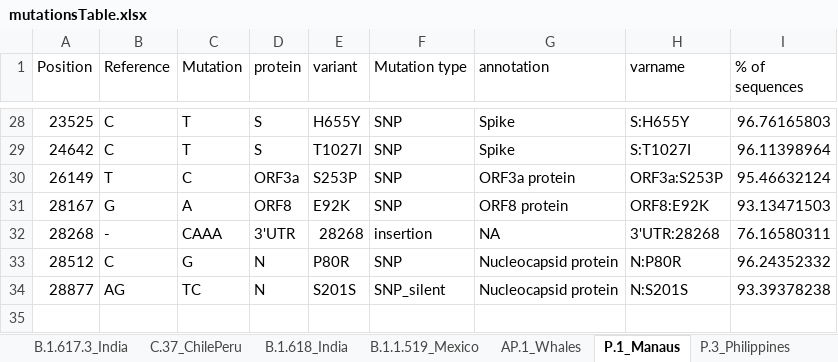
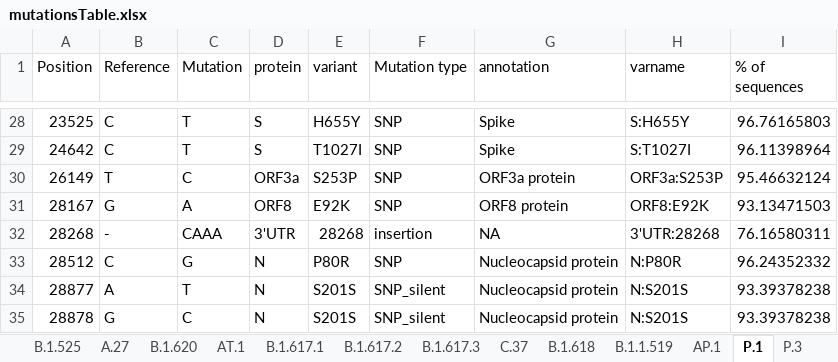
Before and after one commit to NetaZuckerman/covid19, an Excel workbook: mutationsTable.xlsx, sheet P.1, drawn as a sheet; only a part is shown, gaps mark what is left out; values as stored, in another font and other column widths than the file's, no borders; the diff names each change by its address in the sheet, - before the commit and + after, or states it on an @@ line.

```diff
--- a/mutationsTable.xlsx (sheet P.1)
+++ b/mutationsTable.xlsx (sheet P.1)
-sheet tab: B.1.617.3_India
+sheet tab: B.1.617.3
-sheet tab: C.37_ChilePeru
+sheet tab: C.37
-sheet tab: B.1.618_India
+sheet tab: B.1.618
-sheet tab: B.1.1.519_Mexico
+sheet tab: B.1.1.519
-sheet tab: AP.1_Whales
+sheet tab: AP.1
-sheet tab: P.1_Manaus
+sheet tab: P.1
-sheet tab: P.3_Philippines
+sheet tab: P.3
-B34 (Reference): AG
+B34 (Reference): A
-C34 (Mutation): TC
+C34 (Mutation): T
+row 35: 28878 | G | C | N | S201S | SNP_silent | Nucleocapsid protein | N:S201S | 93.39378238
```
Also changed, not shown: sheet B.1.617.2, sheet B.1.427, sheet B.1.429, sheet B.1.525, sheet B.1.1.7, other sheet tabs, 6 other files.
